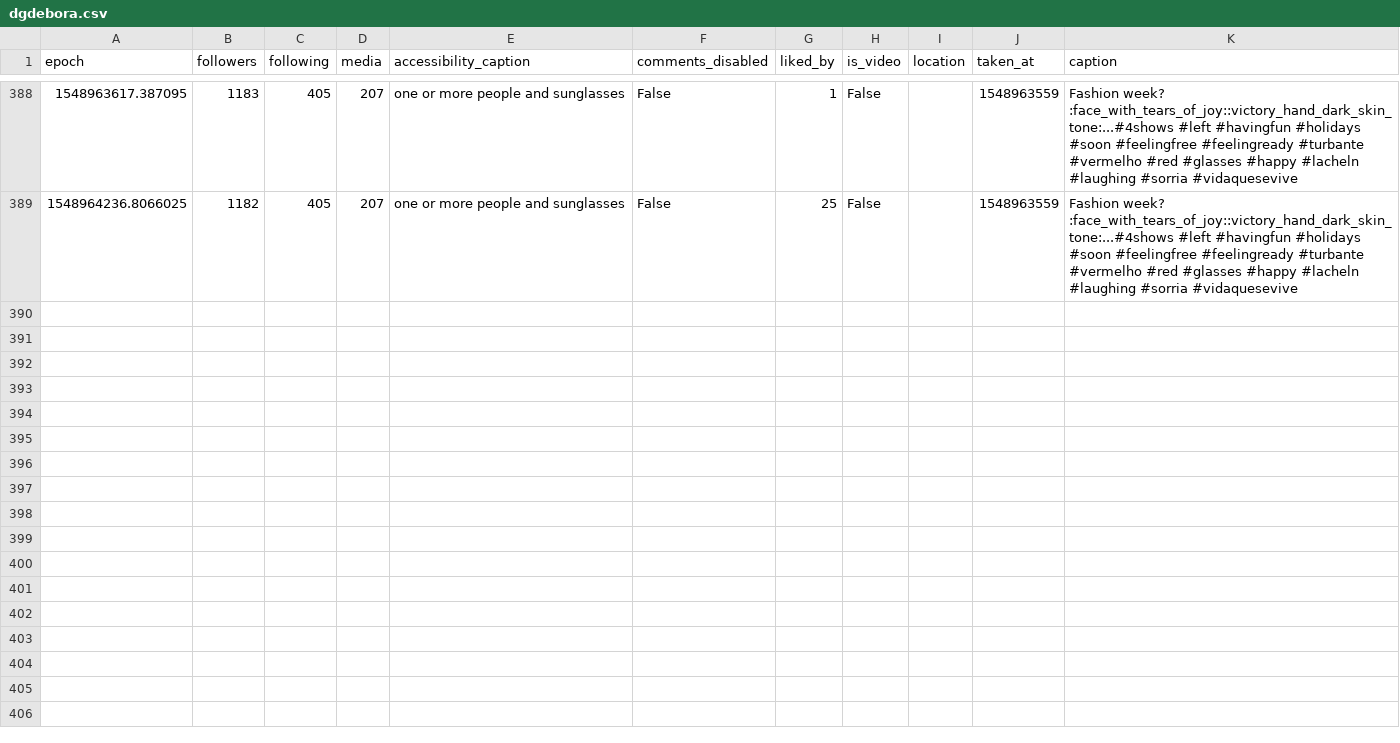
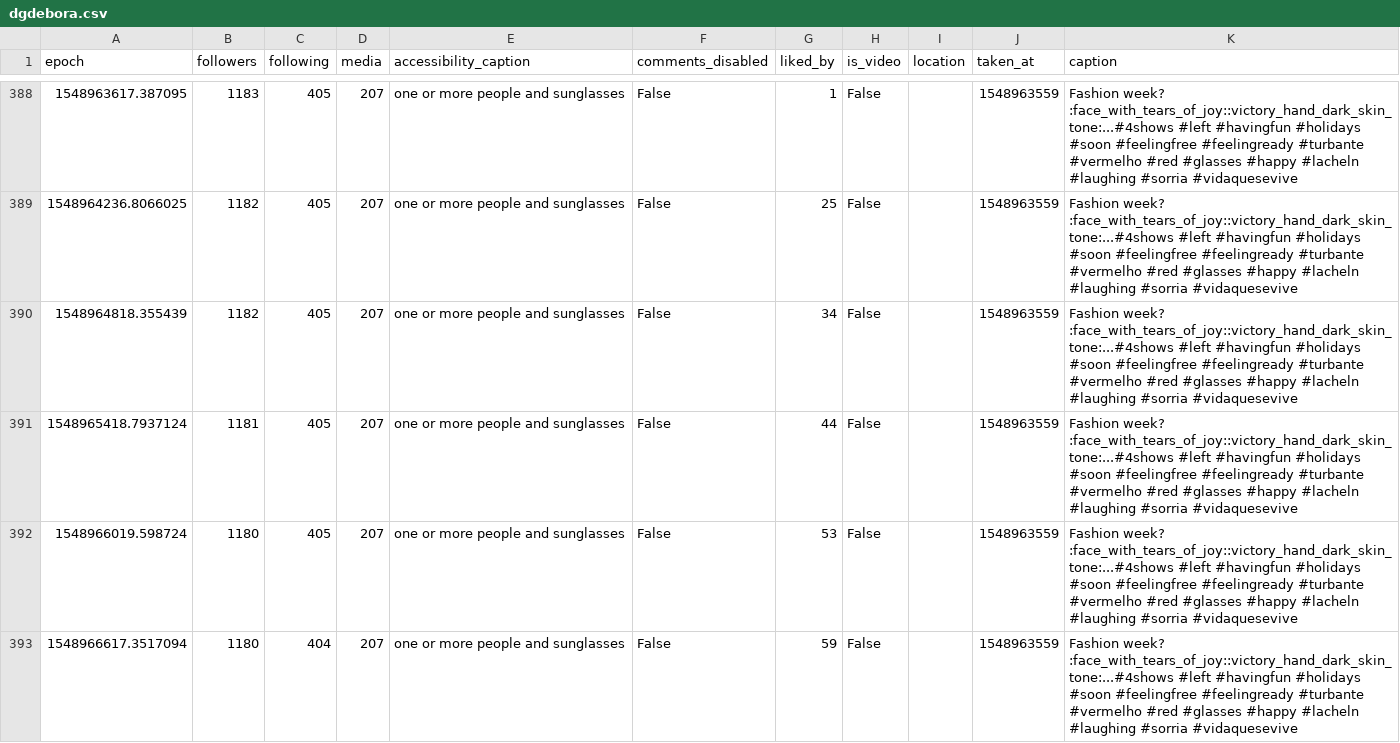
Before and after one commit to 030jmk/gntm2019, a CSV file: dgdebora.csv, drawn as a sheet; only a part is shown, gaps mark what is left out; the diff covers the shown part only; the diff names each change by its address in the sheet, - before the commit and + after, or states it on an @@ line.

```diff
--- a/dgdebora.csv
+++ b/dgdebora.csv
+row 390: 1548964818.355439 | 1182 | 405 | 207 | one or more people and sunglasses | False | 34 | False |  | 1548963559 | Fashion week? :face_with_tears_of_joy::victory_hand_dark_skin_tone:...#4shows #left #havingfun #holidays #soon #feelingfree #feelingready #turbante #vermelho #red #glasses #happy #lacheln #laughing #sorria #vidaquesevive
+row 391: 1548965418.7937124 | 1181 | 405 | 207 | one or more people and sunglasses | False | 44 | False |  | 1548963559 | Fashion week? :face_with_tears_of_joy::victory_hand_dark_skin_tone:...#4shows #left #havingfun #holidays #soon #feelingfree #feelingready #turbante #vermelho #red #glasses #happy #lacheln #laughing #sorria #vidaquesevive
+row 392: 1548966019.598724 | 1180 | 405 | 207 | one or more people and sunglasses | False | 53 | False |  | 1548963559 | Fashion week? :face_with_tears_of_joy::victory_hand_dark_skin_tone:...#4shows #left #havingfun #holidays #soon #feelingfree #feelingready #turbante #vermelho #red #glasses #happy #lacheln #laughing #sorria #vidaquesevive
+row 393: 1548966617.3517094 | 1180 | 404 | 207 | one or more people and sunglasses | False | 59 | False |  | 1548963559 | Fashion week? :face_with_tears_of_joy::victory_hand_dark_skin_tone:...#4shows #left #havingfun #holidays #soon #feelingfree #feelingready #turbante #vermelho #red #glasses #happy #lacheln #laughing #sorria #vidaquesevive
```
Also changed, not shown: 12 added rows elsewhere in this file, aboutvivanessa.csv, caro_kr_.csv, 33 other files.
